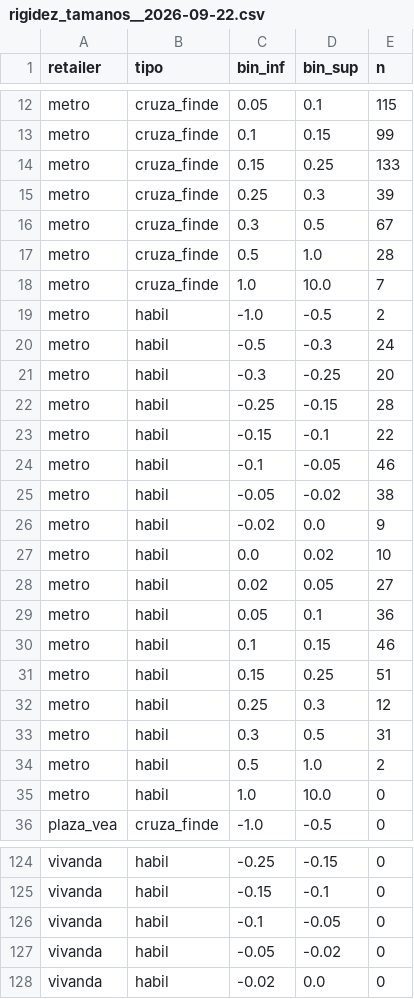
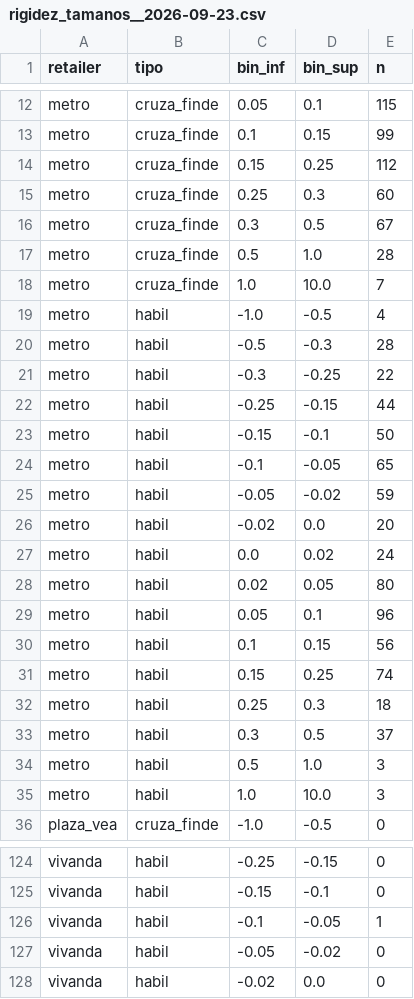
Before and after one commit to marxtec/canasta-scraper-, a CSV file: data/derived/rigidez_tamanos__2026-09-23.csv (was data/derived/rigidez_tamanos__2026-09-22.csv), drawn as a sheet; only a part is shown, gaps mark what is left out; the diff covers the shown part only.

```diff
--- a/data/derived/rigidez_tamanos__2026-09-22.csv
+++ b/data/derived/rigidez_tamanos__2026-09-23.csv
@@ -13,4 +13,4 @@ metro,cruza_finde,0.05,0.1,115
 metro,cruza_finde,0.1,0.15,99
-metro,cruza_finde,0.15,0.25,133
-metro,cruza_finde,0.25,0.3,39
+metro,cruza_finde,0.15,0.25,112
+metro,cruza_finde,0.25,0.3,60
 metro,cruza_finde,0.3,0.5,67
@@ -18,19 +18,19 @@ metro,cruza_finde,0.5,1.0,28
 metro,cruza_finde,1.0,10.0,7
-metro,habil,-1.0,-0.5,2
-metro,habil,-0.5,-0.3,24
-metro,habil,-0.3,-0.25,20
-metro,habil,-0.25,-0.15,28
-metro,habil,-0.15,-0.1,22
-metro,habil,-0.1,-0.05,46
-metro,habil,-0.05,-0.02,38
-metro,habil,-0.02,0.0,9
-metro,habil,0.0,0.02,10
-metro,habil,0.02,0.05,27
-metro,habil,0.05,0.1,36
-metro,habil,0.1,0.15,46
-metro,habil,0.15,0.25,51
-metro,habil,0.25,0.3,12
-metro,habil,0.3,0.5,31
-metro,habil,0.5,1.0,2
-metro,habil,1.0,10.0,0
+metro,habil,-1.0,-0.5,4
+metro,habil,-0.5,-0.3,28
+metro,habil,-0.3,-0.25,22
+metro,habil,-0.25,-0.15,44
+metro,habil,-0.15,-0.1,50
+metro,habil,-0.1,-0.05,65
+metro,habil,-0.05,-0.02,59
+metro,habil,-0.02,0.0,20
+metro,habil,0.0,0.02,24
+metro,habil,0.02,0.05,80
+metro,habil,0.05,0.1,96
+metro,habil,0.1,0.15,56
+metro,habil,0.15,0.25,74
+metro,habil,0.25,0.3,18
+metro,habil,0.3,0.5,37
+metro,habil,0.5,1.0,3
+metro,habil,1.0,10.0,3
 plaza_vea,cruza_finde,-1.0,-0.5,0
@@ -125,3 +125,3 @@ vivanda,habil,-0.25,-0.15,0
 vivanda,habil,-0.15,-0.1,0
-vivanda,habil,-0.1,-0.05,0
+vivanda,habil,-0.1,-0.05,1
 vivanda,habil,-0.05,-0.02,0
```
Also changed, not shown: 50 edited cells elsewhere in this file, data/derived/canasta_reglas__2026-09-23.csv, data/derived/dispersion_pares_diario__2026-09-23.csv, 37 other files.
